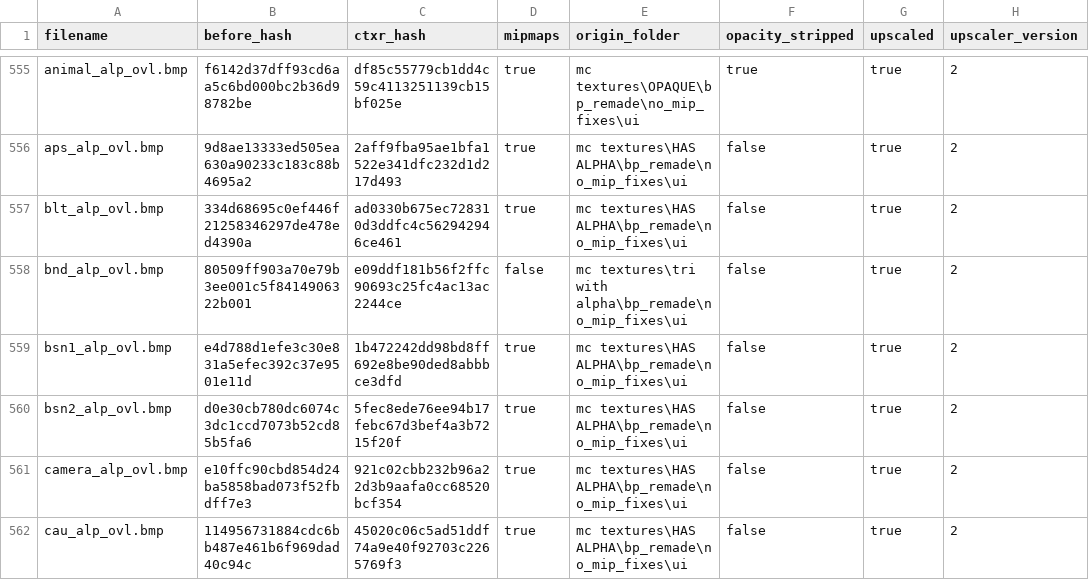
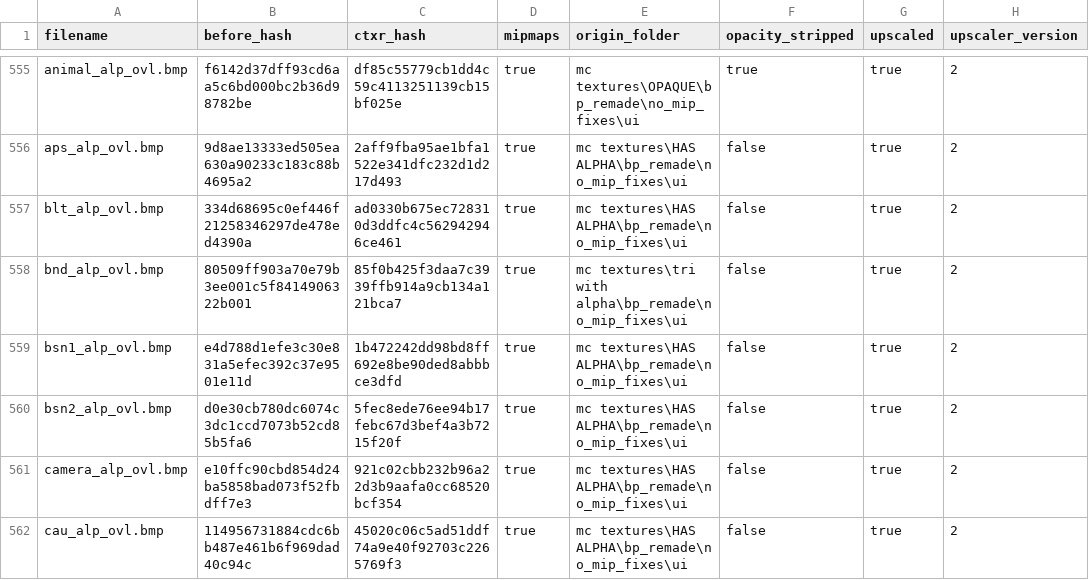
Before and after one commit to ShizCalev/MGS2-Upscaled-UI-Textures, a CSV file: Textures/Staging - 2x Upscaled/textures/flatlist/ovr_stm/_win/conversion_hashes.csv, drawn as a sheet; only a part is shown, gaps mark what is left out; the diff covers the shown part only; the diff names each change by its address in the sheet, - before the commit and + after, or states it on an @@ line.

```diff
--- a/Textures/Staging - 2x Upscaled/textures/flatlist/ovr_stm/_win/conversion_hashes.csv
+++ b/Textures/Staging - 2x Upscaled/textures/flatlist/ovr_stm/_win/conversion_hashes.csv
-C558 (ctxr_hash): e09ddf181b56f2ffc90693c25fc4ac13ac2244ce
+C558 (ctxr_hash): 85f0b425f3daa7c3939ffb914a9cb134a121bca7
-D558 (mipmaps): false
+D558 (mipmaps): true
```
Also changed, not shown: 40 edited cells elsewhere in this file, Textures/Staging - 4x Upscaled/textures/flatlist/ovr_stm/_win/conversion_hashes.csv, 42 other files.
